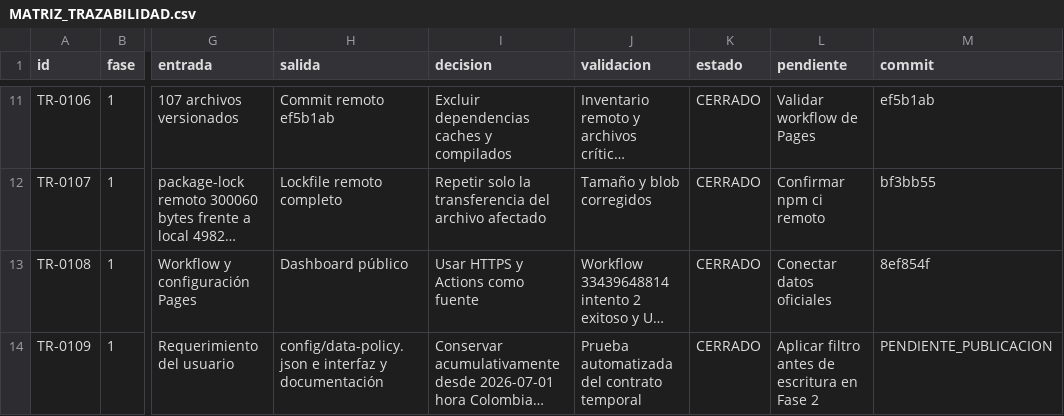
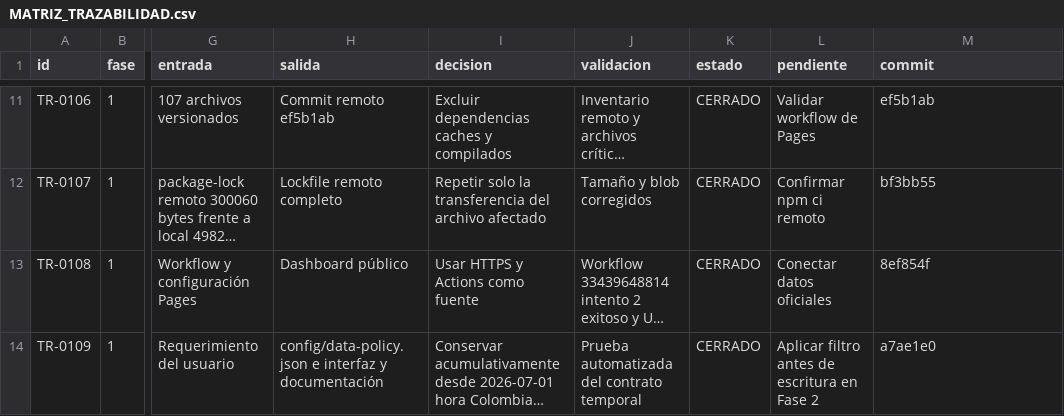
Before and after one commit to jcgomezga/puntos-calor-colombia-dashboard, a CSV file: docs/MATRIZ_TRAZABILIDAD.csv, drawn as a sheet; only a part is shown, gaps mark what is left out; long unchanged cells end in …; the diff names each change by its address in the sheet, - before the commit and + after, or states it on an @@ line.

```diff
--- a/docs/MATRIZ_TRAZABILIDAD.csv
+++ b/docs/MATRIZ_TRAZABILIDAD.csv
-M14 (commit): PENDIENTE_PUBLICACION
+M14 (commit): a7ae1e0
```
Also changed, not shown: 1 other file.
